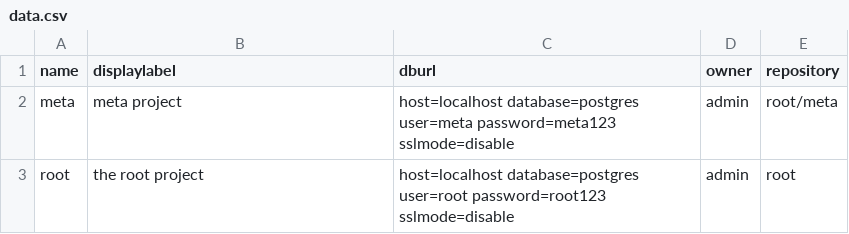
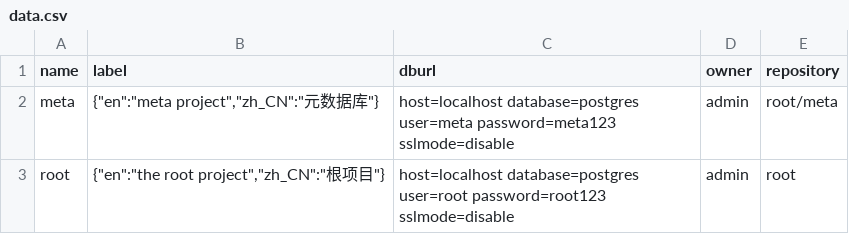
Before and after one commit to linlexing/dbgo, a CSV file: repository/root/meta/_pd/lx_project/data.csv, drawn as a sheet.

```diff
--- a/repository/root/meta/_pd/lx_project/data.csv
+++ b/repository/root/meta/_pd/lx_project/data.csv
@@ -1,3 +1,3 @@
-name,displaylabel,dburl,owner,repository
-meta,meta project,host=localhost database=postgres user=meta password=meta123 sslmode=disable,admin,root/meta
-root,the root project,host=localhost database=postgres user=root password=root123 sslmode=disable,admin,root
+name,label,dburl,owner,repository
+meta,"{""en"":""meta project"",""zh_CN"":""元数据库""}",host=localhost database=postgres user=meta password=meta123 sslmode=disable,admin,root/meta
+root,"{""en"":""the root project"",""zh_CN"":""根项目""}",host=localhost database=postgres user=root password=root123 sslmode=disable,admin,root
```
Also changed, not shown: 53 other files.
